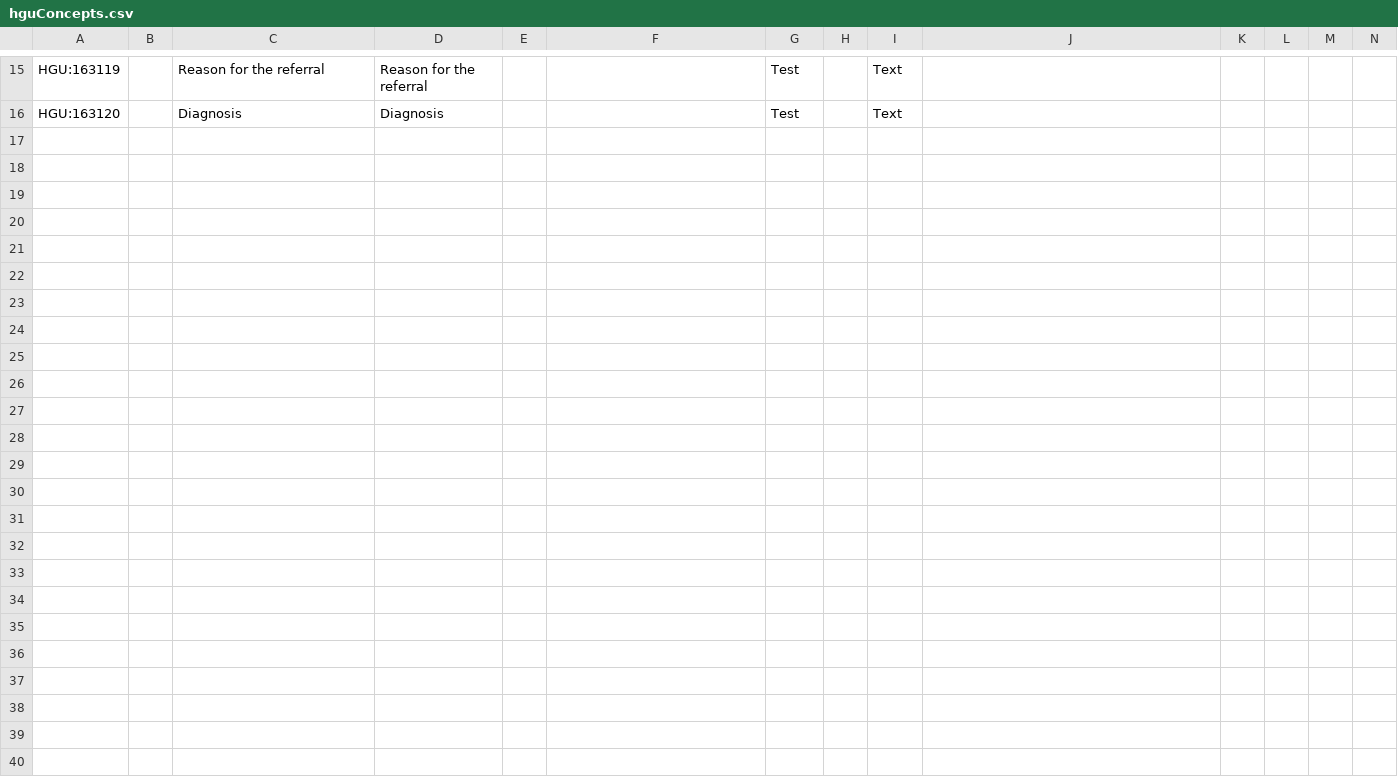
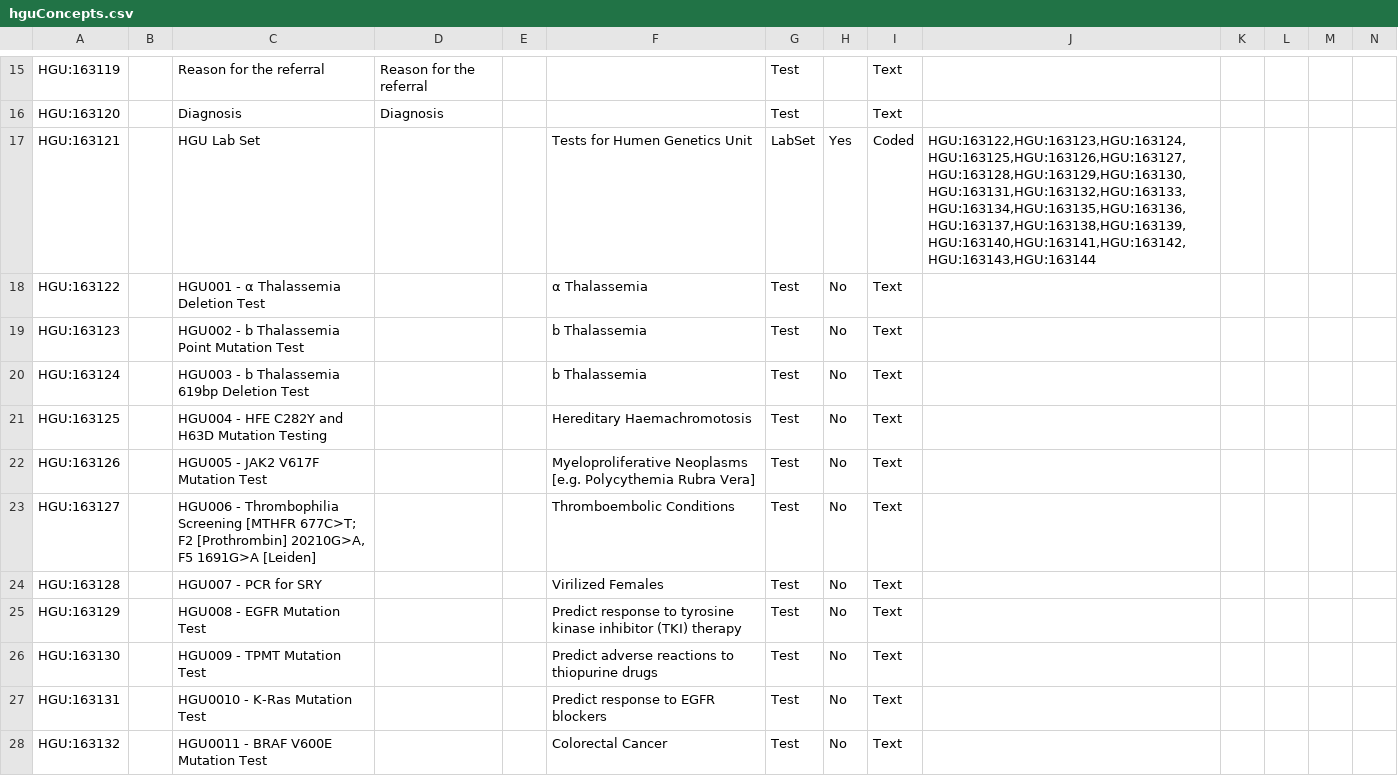
Before and after one commit to brandixi3/hgu, a CSV file: api/src/main/resources/hguConcepts.csv, drawn as a sheet; only a part is shown, gaps mark what is left out; rows hold the shown columns only; the diff covers the shown part only; the diff names each change by its address in the sheet, - before the commit and + after, or states it on an @@ line.

```diff
--- a/api/src/main/resources/hguConcepts.csv
+++ b/api/src/main/resources/hguConcepts.csv
+row 17: HGU:163121 |  | HGU Lab Set |  |  | Tests for Humen Genetics Unit | LabSet | Yes | Coded | HGU:163122,HGU:163123,HGU:163124,HGU:163125,HGU:163126,HGU:163127,HGU:163128,HGU:163129,HGU:163130,HGU:163131,HGU:163132,HGU:163133,HGU:163134,HGU:163135,HGU:163136,HGU:163137,HGU:163138,HGU:163139,HGU:163140,HGU:163141,HGU:163142,HGU:163143,HGU:163144
+row 18: HGU:163122 |  | HGU001 - α Thalassemia Deletion Test |  |  | α Thalassemia | Test | No | Text
+row 19: HGU:163123 |  | HGU002 - b Thalassemia Point Mutation Test |  |  | b Thalassemia | Test | No | Text
+row 20: HGU:163124 |  | HGU003 - b Thalassemia 619bp Deletion Test |  |  | b Thalassemia | Test | No | Text
+row 21: HGU:163125 |  | HGU004 - HFE C282Y and H63D Mutation Testing |  |  | Hereditary Haemachromotosis | Test | No | Text
+row 22: HGU:163126 |  | HGU005 - JAK2 V617F Mutation Test |  |  | Myeloproliferative Neoplasms [e.g. Polycythemia Rubra Vera] | Test | No | Text
+row 23: HGU:163127 |  | HGU006 - Thrombophilia Screening [MTHFR 677C>T; F2 [Prothrombin] 20210G>A, F5 1691G>A [Leiden] |  |  | Thromboembolic Conditions | Test | No | Text
+row 24: HGU:163128 |  | HGU007 - PCR for SRY |  |  | Virilized Females | Test | No | Text
+row 25: HGU:163129 |  | HGU008 - EGFR Mutation Test |  |  | Predict response to tyrosine kinase inhibitor (TKI) therapy | Test | No | Text
+row 26: HGU:163130 |  | HGU009 - TPMT Mutation Test |  |  | Predict adverse reactions to thiopurine drugs | Test | No | Text
+row 27: HGU:163131 |  | HGU0010 - K-Ras Mutation Test |  |  | Predict response to EGFR blockers | Test | No | Text
+row 28: HGU:163132 |  | HGU0011 - BRAF V600E Mutation Test |  |  | Colorectal Cancer | Test | No | Text
```
Also changed, not shown: 12 added rows elsewhere in this file, 3 other files.
